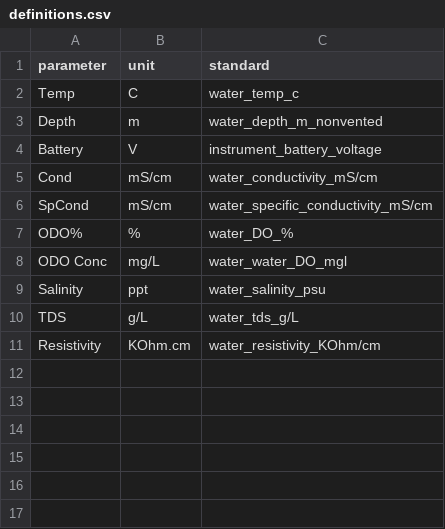
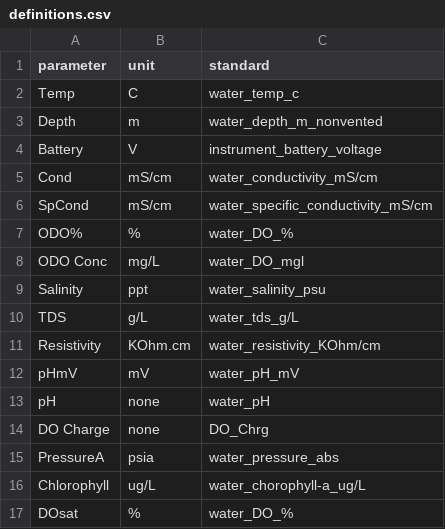
Before and after one commit to kimia-karimi/sonde3, a CSV file: sonde3/data/definitions.csv, drawn as a sheet.

Commit message:
read all parameters in montagna cvs dataset

```diff
--- a/sonde3/data/definitions.csv
+++ b/sonde3/data/definitions.csv
@@ -7,3 +7,3 @@ SpCond,mS/cm,water_specific_conductivity_mS/cm
 ODO%,%,water_DO_%
-ODO Conc,mg/L,water_water_DO_mgl
+ODO Conc,mg/L,water_DO_mgl
 Salinity,ppt,water_salinity_psu
@@ -11 +11,7 @@ TDS,g/L,water_tds_g/L
 Resistivity,KOhm.cm,water_resistivity_KOhm/cm
+pHmV,mV,water_pH_mV
+pH,none,water_pH
+DO Charge,none,DO_Chrg
+PressureA,psia,water_pressure_abs
+Chlorophyll,ug/L,water_chorophyll-a_ug/L
+DOsat,%,water_DO_%
```
Also changed, not shown: 2 other files.
